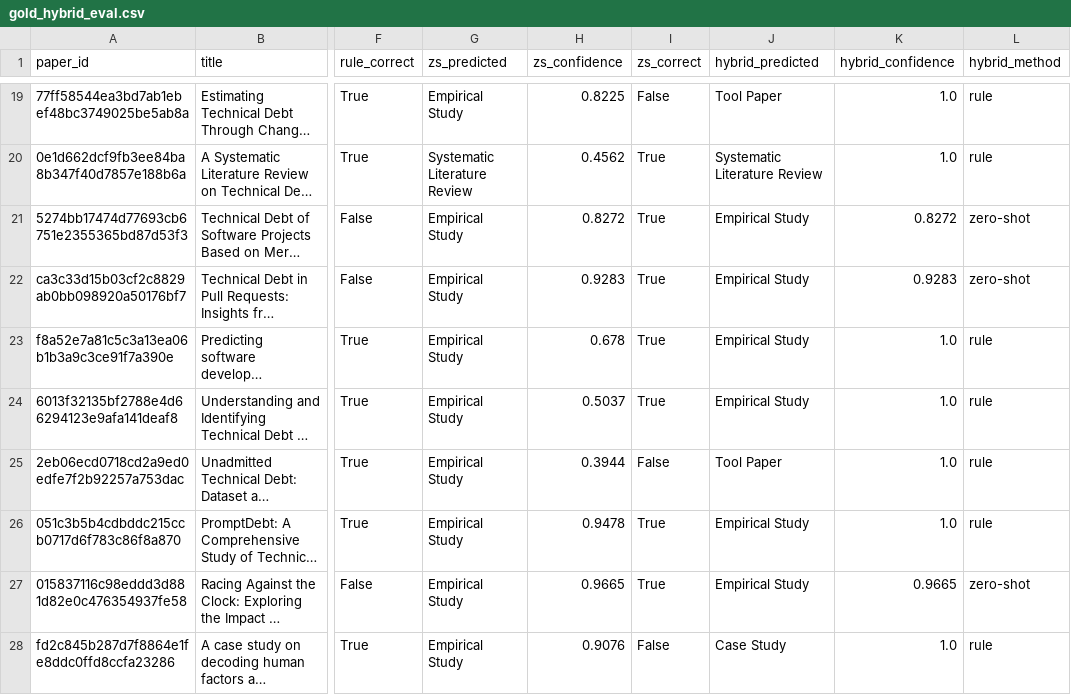
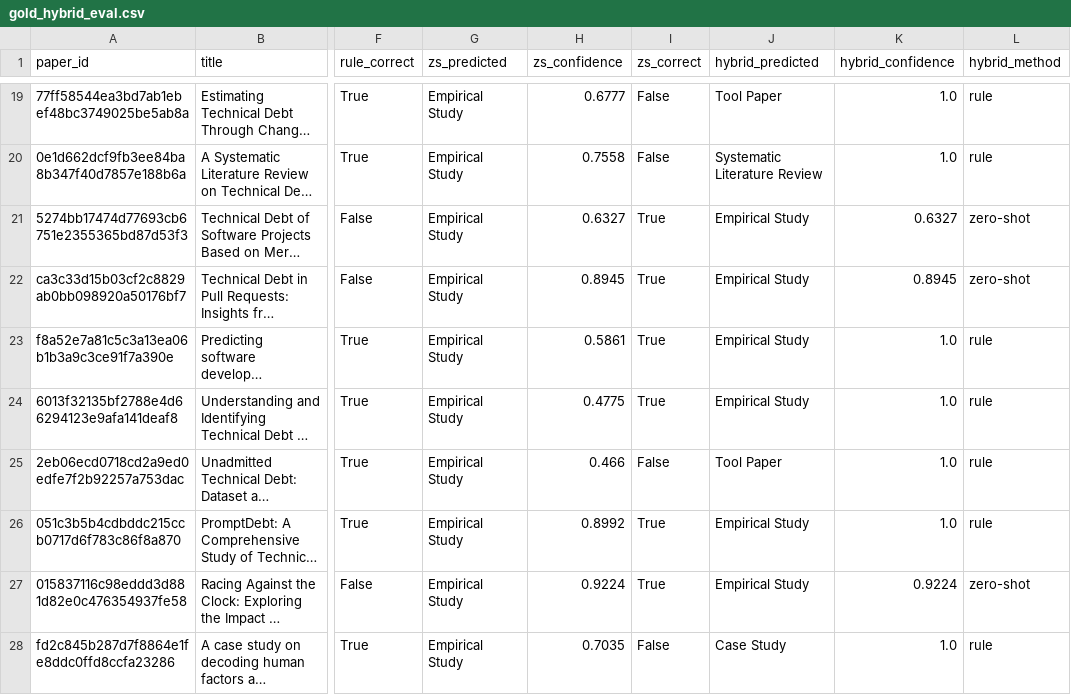
Before and after one commit to allanzhen/se-paper-type-classifier, a CSV file: data/processed/gold_hybrid_eval.csv, drawn as a sheet; only a part is shown, gaps mark what is left out; long unchanged cells end in …; the diff covers the shown part only; the diff names each change by its address in the sheet, - before the commit and + after, or states it on an @@ line.

```diff
--- a/data/processed/gold_hybrid_eval.csv
+++ b/data/processed/gold_hybrid_eval.csv
-H19 (zs_confidence): 0.8225
+H19 (zs_confidence): 0.6777
-G20 (zs_predicted): Systematic Literature Review
+G20 (zs_predicted): Empirical Study
-H20 (zs_confidence): 0.4562
+H20 (zs_confidence): 0.7558
-I20 (zs_correct): True
+I20 (zs_correct): False
-H21 (zs_confidence): 0.8272
+H21 (zs_confidence): 0.6327
-K21 (hybrid_confidence): 0.8272
+K21 (hybrid_confidence): 0.6327
-H22 (zs_confidence): 0.9283
+H22 (zs_confidence): 0.8945
-K22 (hybrid_confidence): 0.9283
+K22 (hybrid_confidence): 0.8945
-H23 (zs_confidence): 0.678
+H23 (zs_confidence): 0.5861
-H24 (zs_confidence): 0.5037
+H24 (zs_confidence): 0.4775
-H25 (zs_confidence): 0.3944
+H25 (zs_confidence): 0.466
-H26 (zs_confidence): 0.9478
+H26 (zs_confidence): 0.8992
-H27 (zs_confidence): 0.9665
+H27 (zs_confidence): 0.9224
-K27 (hybrid_confidence): 0.9665
+K27 (hybrid_confidence): 0.9224
-H28 (zs_confidence): 0.9076
+H28 (zs_confidence): 0.7035
```
Also changed, not shown: 171 edited cells elsewhere in this file, data/processed/corpus_labeled_zs.csv, 1 other file.
